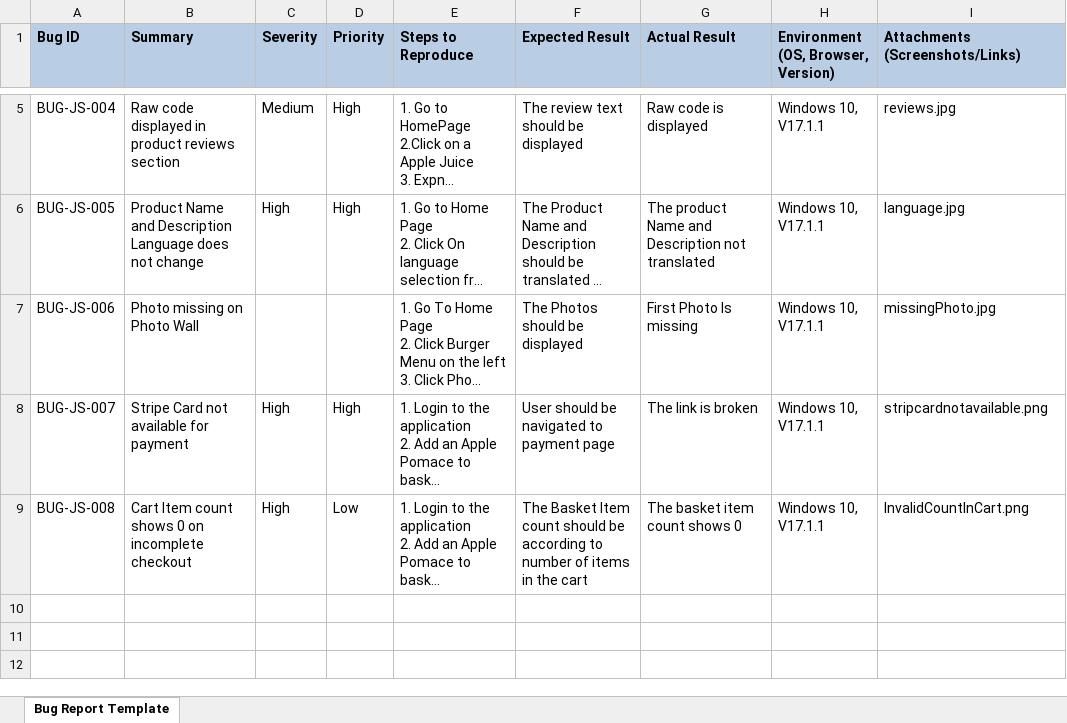
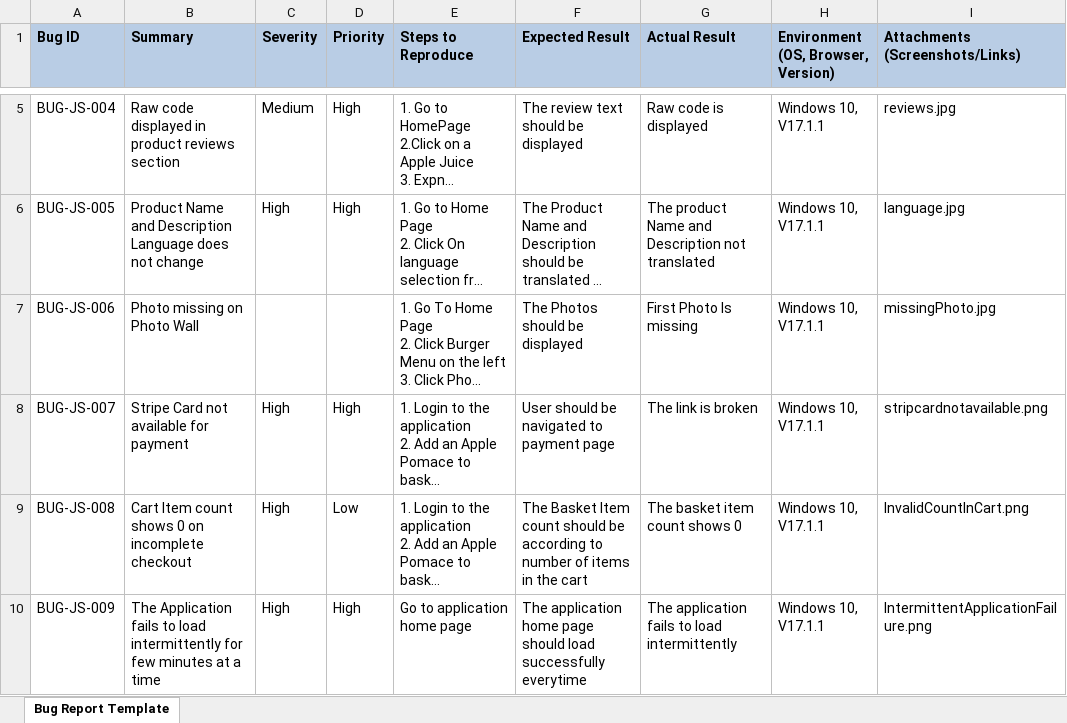
Before and after one commit to VikasSangwan21/AssessmentCombined, an Excel workbook: 6. bug report Web App/Bug_Report_Template.xlsx, sheet Bug Report Template, drawn as a sheet; only a part is shown, gaps mark what is left out; long unchanged cells end in …; values as stored, in another font and other column widths than the file's, no borders; the diff names each change by its address in the sheet, - before the commit and + after, or states it on an @@ line.

```diff
--- a/6. bug report Web App/Bug_Report_Template.xlsx (sheet Bug Report Template)
+++ b/6. bug report Web App/Bug_Report_Template.xlsx (sheet Bug Report Template)
+row 10: BUG-JS-009 | The Application fails to load intermittently for few minutes at a time | High | High | Go to application home page | The application home page should load successfully everytime | The application fails to load intermittently | Windows 10, V17.1.1 | IntermittentApplicationFailure.png
```
Also changed, not shown: 1 other file.
